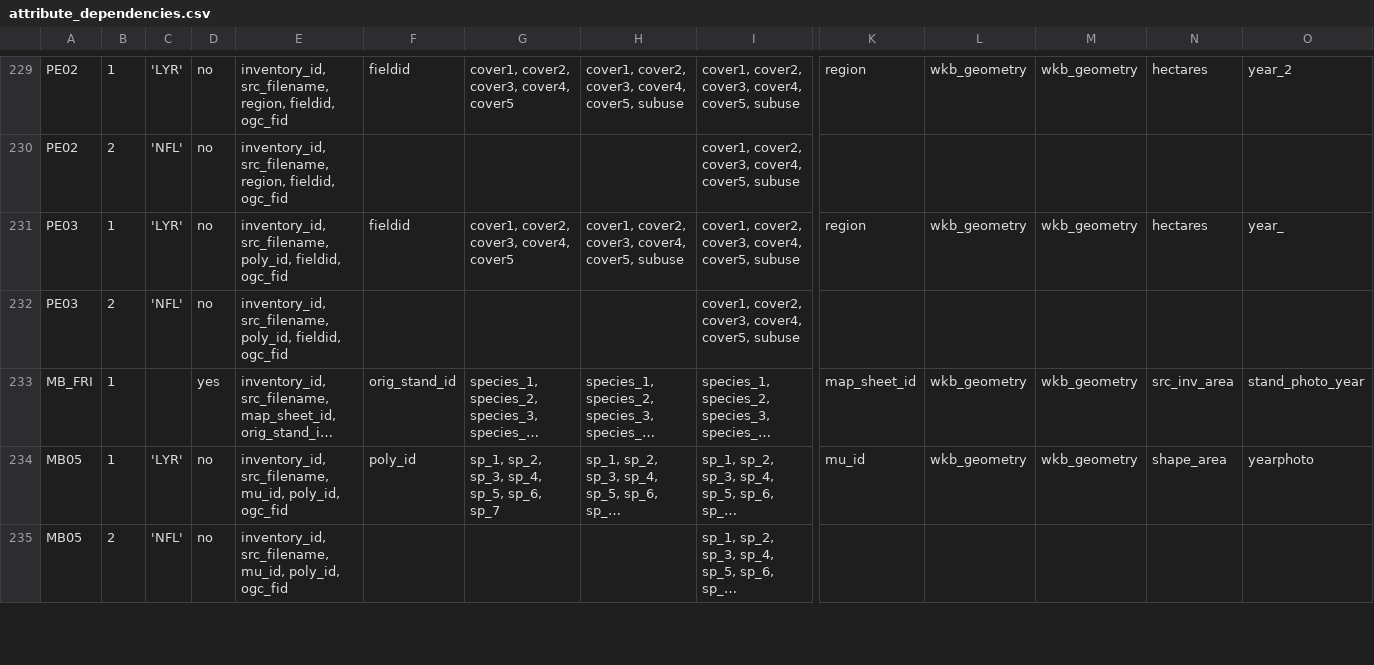
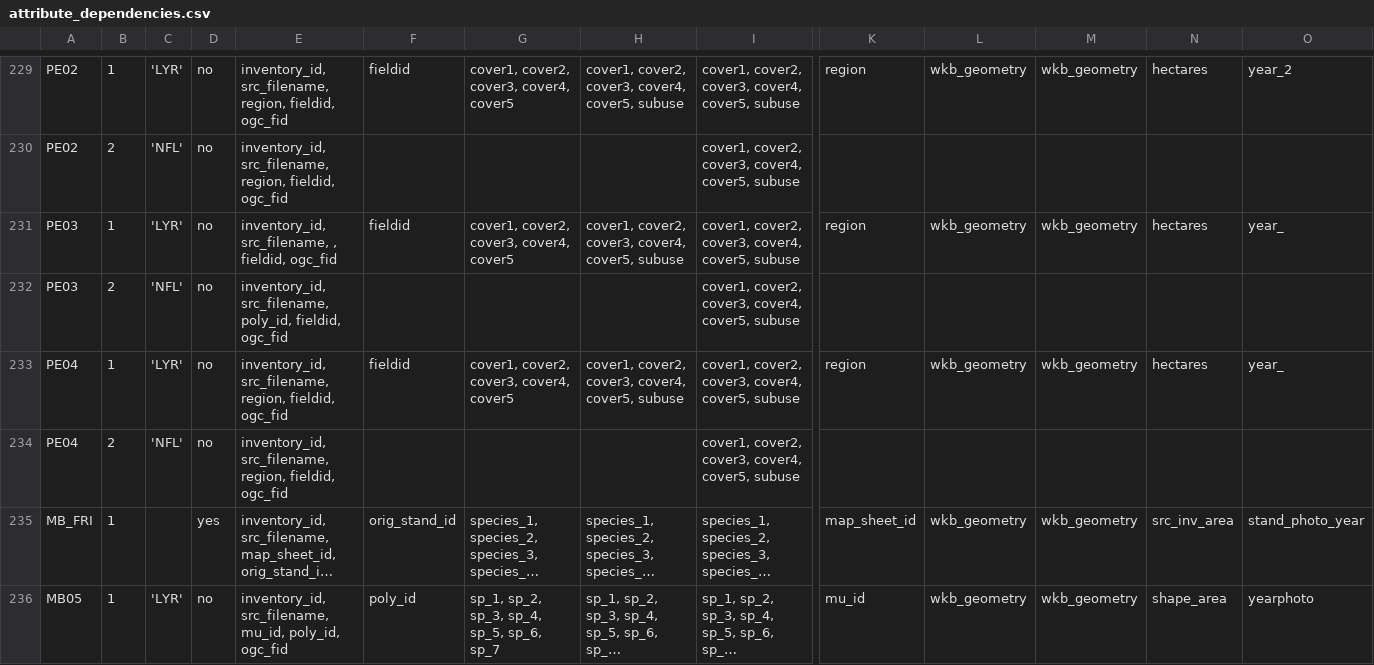
Before and after one commit to zkinvig/CASFRI-zoe, a CSV file: translation/tables/attribute_dependencies.csv, drawn as a sheet; only a part is shown, gaps mark what is left out; the shorter side is filled out with more unchanged rows; long unchanged cells end in …; rows hold the shown columns only; the diff names each change by its address in the sheet, - before the commit and + after, or states it on an @@ line.

Commit message:
add PEI 2020 (PE04) inventory scripts and attribute dependencies

```diff
--- a/translation/tables/attribute_dependencies.csv
+++ b/translation/tables/attribute_dependencies.csv
-E231: inventory_id, src_filename, poly_id, fieldid, ogc_fid
+E231: inventory_id, src_filename, , fieldid, ogc_fid
+row 233: PE04 | 1 | 'LYR' | no | inventory_id, src_filename, region, fieldid, ogc_fid | fieldid | cover1, cover2, cover3, cover4, cover5 | cover1, cover2, cover3, cover4, cover5, subuse | cover1, cover2, cover3, cover4, cover5, subuse | region | wkb_geometry | wkb_geometry | hectares | year_
+row 234: PE04 | 2 | 'NFL' | no | inventory_id, src_filename, region, fieldid, ogc_fid |  |  |  | cover1, cover2, cover3, cover4, cover5, subuse
```
Also changed, not shown: translation/tables/pe_pei02_dst.csv, 3 other files.
